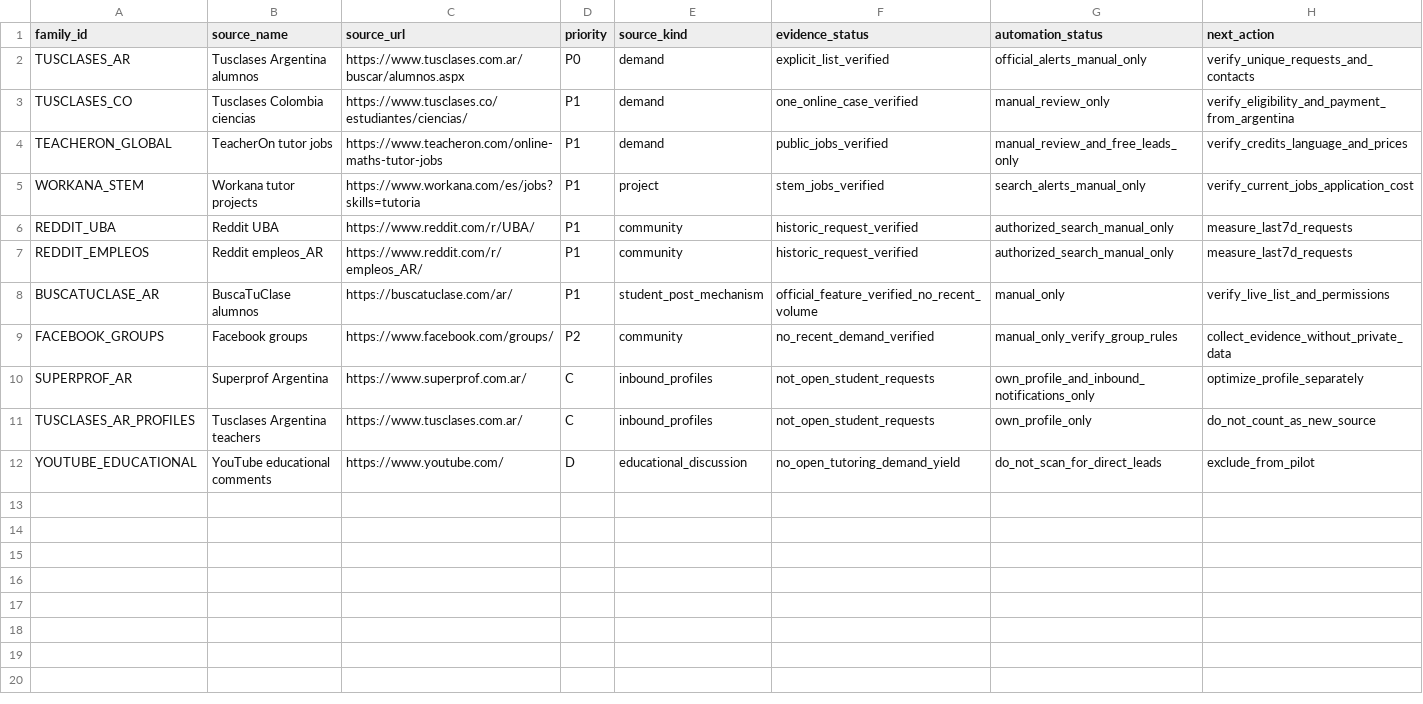
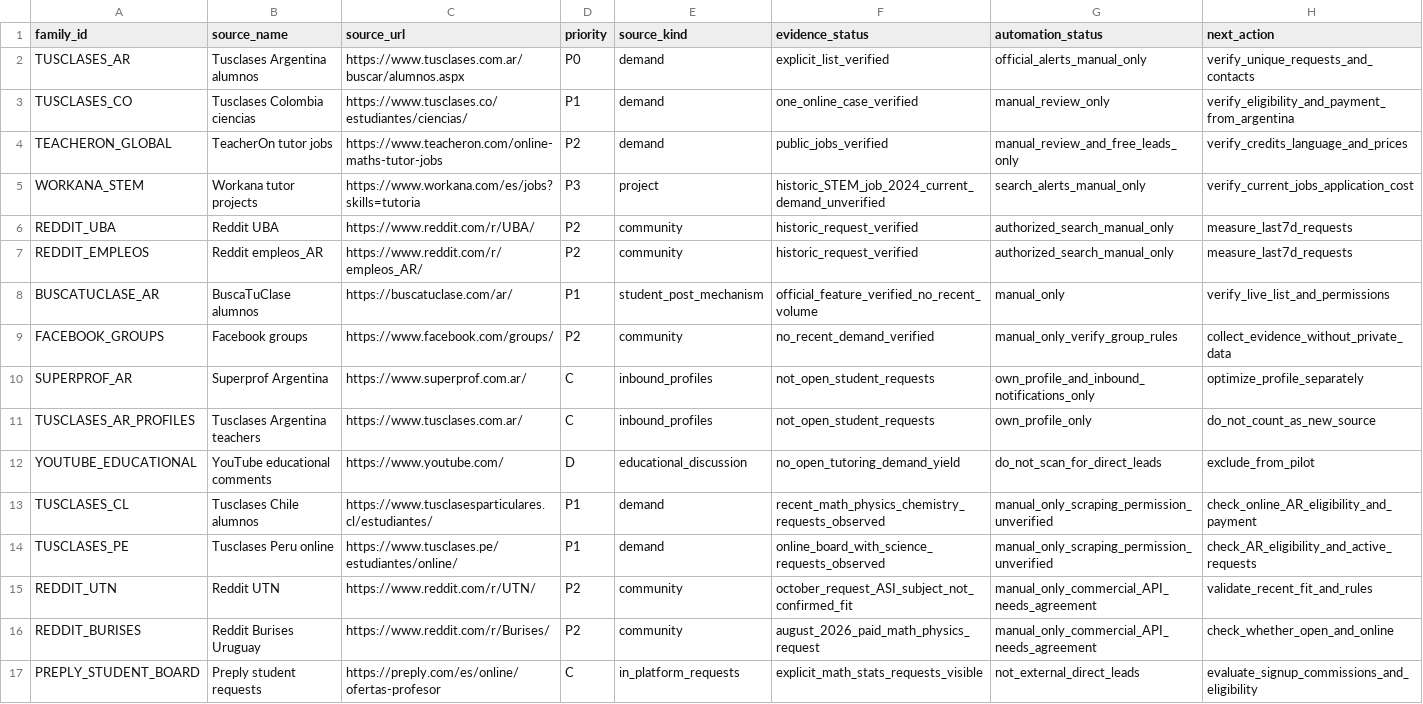
Before and after one commit to metecondrie/student-lead-discovery-agent, a CSV file: docs/FUENTES_CANDIDATAS_2026-11-01.csv, drawn as a sheet.

Commit message:
research: sumar Chile Perú Reddit regional y distinguir demanda interna Preply

```diff
--- a/docs/FUENTES_CANDIDATAS_2026-11-01.csv
+++ b/docs/FUENTES_CANDIDATAS_2026-11-01.csv
@@ -3,6 +3,6 @@ TUSCLASES_AR,Tusclases Argentina alumnos,https://www.tusclases.com.ar/buscar/alu
 TUSCLASES_CO,Tusclases Colombia ciencias,https://www.tusclases.co/estudiantes/ciencias/,P1,demand,one_online_case_verified,manual_review_only,verify_eligibility_and_payment_from_argentina
-TEACHERON_GLOBAL,TeacherOn tutor jobs,https://www.teacheron.com/online-maths-tutor-jobs,P1,demand,public_jobs_verified,manual_review_and_free_leads_only,verify_credits_language_and_prices
-WORKANA_STEM,Workana tutor projects,https://www.workana.com/es/jobs?skills=tutoria,P1,project,stem_jobs_verified,search_alerts_manual_only,verify_current_jobs_application_cost
-REDDIT_UBA,Reddit UBA,https://www.reddit.com/r/UBA/,P1,community,historic_request_verified,authorized_search_manual_only,measure_last7d_requests
-REDDIT_EMPLEOS,Reddit empleos_AR,https://www.reddit.com/r/empleos_AR/,P1,community,historic_request_verified,authorized_search_manual_only,measure_last7d_requests
+TEACHERON_GLOBAL,TeacherOn tutor jobs,https://www.teacheron.com/online-maths-tutor-jobs,P2,demand,public_jobs_verified,manual_review_and_free_leads_only,verify_credits_language_and_prices
+WORKANA_STEM,Workana tutor projects,https://www.workana.com/es/jobs?skills=tutoria,P3,project,historic_STEM_job_2024_current_demand_unverified,search_alerts_manual_only,verify_current_jobs_application_cost
+REDDIT_UBA,Reddit UBA,https://www.reddit.com/r/UBA/,P2,community,historic_request_verified,authorized_search_manual_only,measure_last7d_requests
+REDDIT_EMPLEOS,Reddit empleos_AR,https://www.reddit.com/r/empleos_AR/,P2,community,historic_request_verified,authorized_search_manual_only,measure_last7d_requests
 BUSCATUCLASE_AR,BuscaTuClase alumnos,https://buscatuclase.com/ar/,P1,student_post_mechanism,official_feature_verified_no_recent_volume,manual_only,verify_live_list_and_permissions
@@ -12 +12,6 @@ TUSCLASES_AR_PROFILES,Tusclases Argentina teachers,https://www.tusclases.com.ar/
 YOUTUBE_EDUCATIONAL,YouTube educational comments,https://www.youtube.com/,D,educational_discussion,no_open_tutoring_demand_yield,do_not_scan_for_direct_leads,exclude_from_pilot
+TUSCLASES_CL,Tusclases Chile alumnos,https://www.tusclasesparticulares.cl/estudiantes/,P1,demand,recent_math_physics_chemistry_requests_observed,manual_only_scraping_permission_unverified,check_online_AR_eligibility_and_payment
+TUSCLASES_PE,Tusclases Peru online,https://www.tusclases.pe/estudiantes/online/,P1,demand,online_board_with_science_requests_observed,manual_only_scraping_permission_unverified,check_AR_eligibility_and_active_requests
+REDDIT_UTN,Reddit UTN,https://www.reddit.com/r/UTN/,P2,community,october_request_ASI_subject_not_confirmed_fit,manual_only_commercial_API_needs_agreement,validate_recent_fit_and_rules
+REDDIT_BURISES,Reddit Burises Uruguay,https://www.reddit.com/r/Burises/,P2,community,august_2026_paid_math_physics_request,manual_only_commercial_API_needs_agreement,check_whether_open_and_online
+PREPLY_STUDENT_BOARD,Preply student requests,https://preply.com/es/online/ofertas-profesor,C,in_platform_requests,explicit_math_stats_requests_visible,not_external_direct_leads,evaluate_signup_commissions_and_eligibility
```
